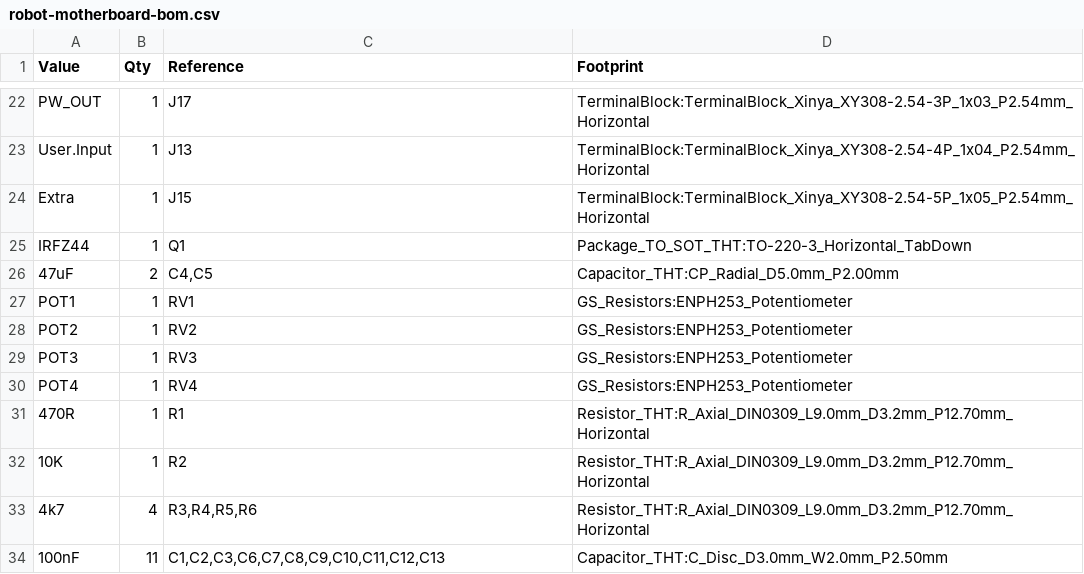
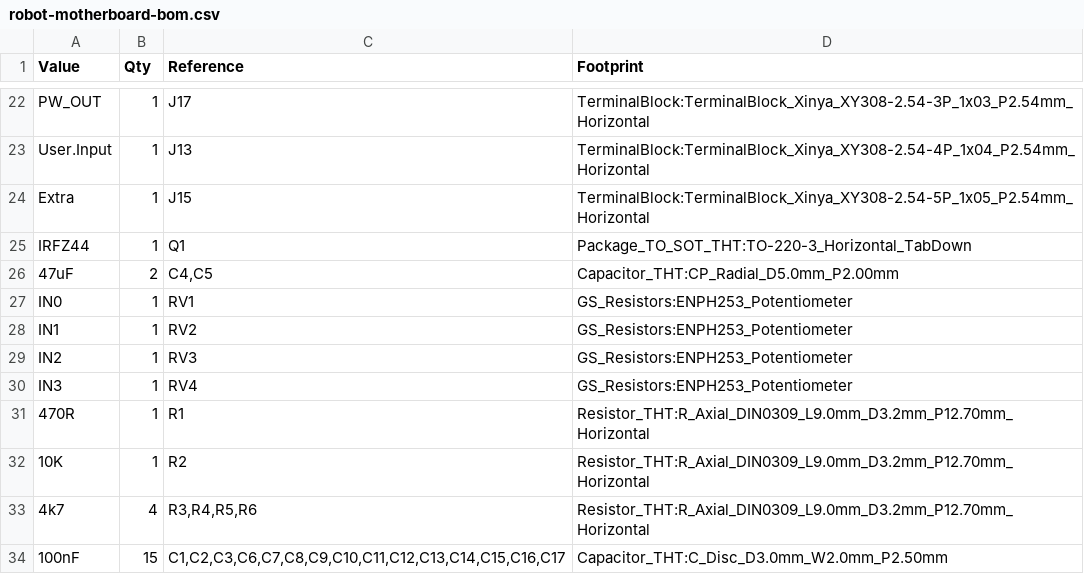
Before and after one commit to enph253-2025-team5/robot-motherboard-pcb, a CSV file: production/robot-motherboard-bom.csv, drawn as a sheet; only a part is shown, gaps mark what is left out.

```diff
--- a/production/robot-motherboard-bom.csv
+++ b/production/robot-motherboard-bom.csv
@@ -26,6 +26,6 @@
 "47uF","2","C4,C5","Capacitor_THT:CP_Radial_D5.0mm_P2.00mm"
-"POT1","1","RV1","GS_Resistors:ENPH253_Potentiometer"
-"POT2","1","RV2","GS_Resistors:ENPH253_Potentiometer"
-"POT3","1","RV3","GS_Resistors:ENPH253_Potentiometer"
-"POT4","1","RV4","GS_Resistors:ENPH253_Potentiometer"
+"IN0","1","RV1","GS_Resistors:ENPH253_Potentiometer"
+"IN1","1","RV2","GS_Resistors:ENPH253_Potentiometer"
+"IN2","1","RV3","GS_Resistors:ENPH253_Potentiometer"
+"IN3","1","RV4","GS_Resistors:ENPH253_Potentiometer"
 "470R","1","R1","Resistor_THT:R_Axial_DIN0309_L9.0mm_D3.2mm_P12.70mm_Horizontal"
@@ -33,2 +33,2 @@
 "4k7","4","R3,R4,R5,R6","Resistor_THT:R_Axial_DIN0309_L9.0mm_D3.2mm_P12.70mm_Horizontal"
-"100nF","11","C1,C2,C3,C6,C7,C8,C9,C10,C11,C12,C13","Capacitor_THT:C_Disc_D3.0mm_W2.0mm_P2.50mm"
+"100nF","15","C1,C2,C3,C6,C7,C8,C9,C10,C11,C12,C13,C14,C15,C16,C17","Capacitor_THT:C_Disc_D3.0mm_W2.0mm_P2.50mm"
```
Also changed, not shown: 10 other files.
